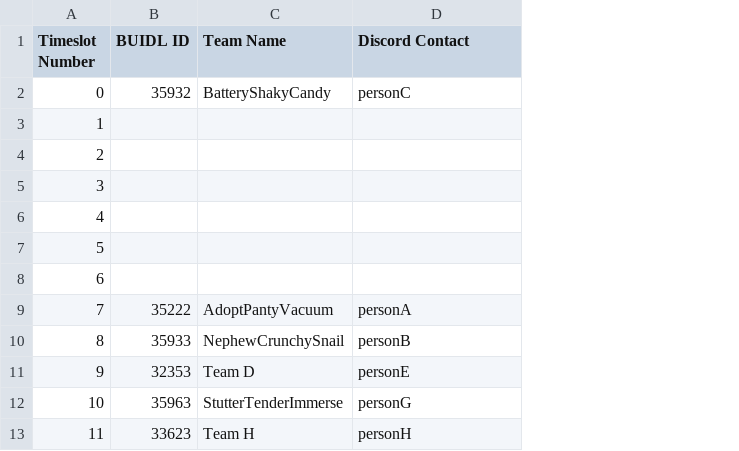
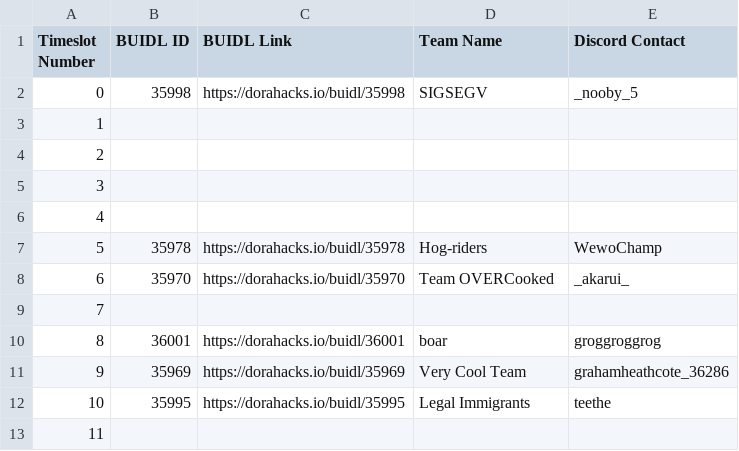
Before and after one commit to compsoc-edinburgh/htb-timetabler, a CSV file: output/Huawei_Challenge.csv, drawn as a sheet; addresses are those after the commit; the diff names each change by its address in the sheet, - before the commit and + after, or states it on an @@ line.

```diff
--- a/output/Huawei_Challenge.csv
+++ b/output/Huawei_Challenge.csv
+column C (BUIDL Link), rows 2-12: https://dorahacks.io/buidl/35998 |  |  |  |  | https://dorahacks.io/buidl/35978 | https://dorahacks.io/buidl/35970 |  | https://dorahacks.io/buidl/36001 | https://dorahacks.io/buidl/35969 | https://dorahacks.io/buidl/35995
-B2 (BUIDL ID): 35932
+B2 (BUIDL ID): 35998
-D2 (Team Name): BatteryShakyCandy
+D2 (Team Name): SIGSEGV
-E2 (Discord Contact): personC
+E2 (Discord Contact): _nooby_5
-B7 (BUIDL ID): (empty)
+B7 (BUIDL ID): 35978
-D7 (Team Name): (empty)
+D7 (Team Name): Hog-riders
-E7 (Discord Contact): (empty)
+E7 (Discord Contact): WewoChamp
-B8 (BUIDL ID): (empty)
+B8 (BUIDL ID): 35970
-D8 (Team Name): (empty)
+D8 (Team Name): Team OVERCooked
-E8 (Discord Contact): (empty)
+E8 (Discord Contact): _akarui_
-B9 (BUIDL ID): 35222
+B9 (BUIDL ID): (empty)
-D9 (Team Name): AdoptPantyVacuum
+D9 (Team Name): (empty)
-E9 (Discord Contact): personA
+E9 (Discord Contact): (empty)
-B10 (BUIDL ID): 35933
+B10 (BUIDL ID): 36001
-D10 (Team Name): NephewCrunchySnail
+D10 (Team Name): boar
-E10 (Discord Contact): personB
+E10 (Discord Contact): groggroggrog
-B11 (BUIDL ID): 32353
+B11 (BUIDL ID): 35969
-D11 (Team Name): Team D
+D11 (Team Name): Very Cool Team
-E11 (Discord Contact): personE
+E11 (Discord Contact): grahamheathcote_36286
-B12 (BUIDL ID): 35963
+B12 (BUIDL ID): 35995
-D12 (Team Name): StutterTenderImmerse
+D12 (Team Name): Legal Immigrants
-E12 (Discord Contact): personG
+E12 (Discord Contact): teethe
-B13 (BUIDL ID): 33623
+B13 (BUIDL ID): (empty)
-D13 (Team Name): Team H
+D13 (Team Name): (empty)
-E13 (Discord Contact): personH
+E13 (Discord Contact): (empty)
```
Also changed, not shown: output/HackTheBurgh_Challenge.csv, 7 other files.
